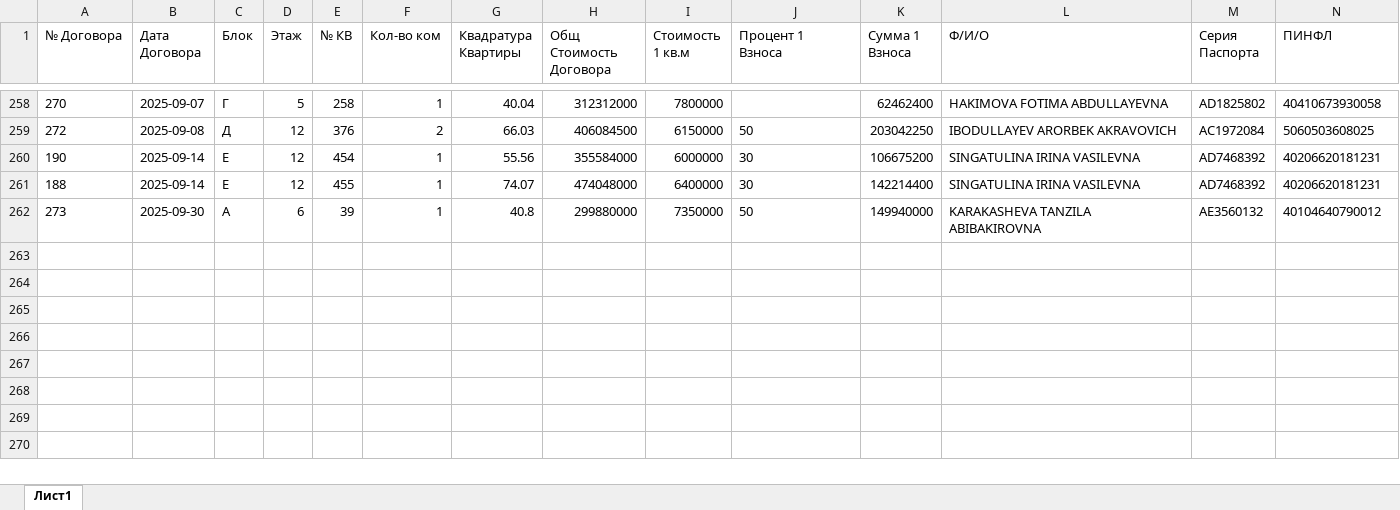
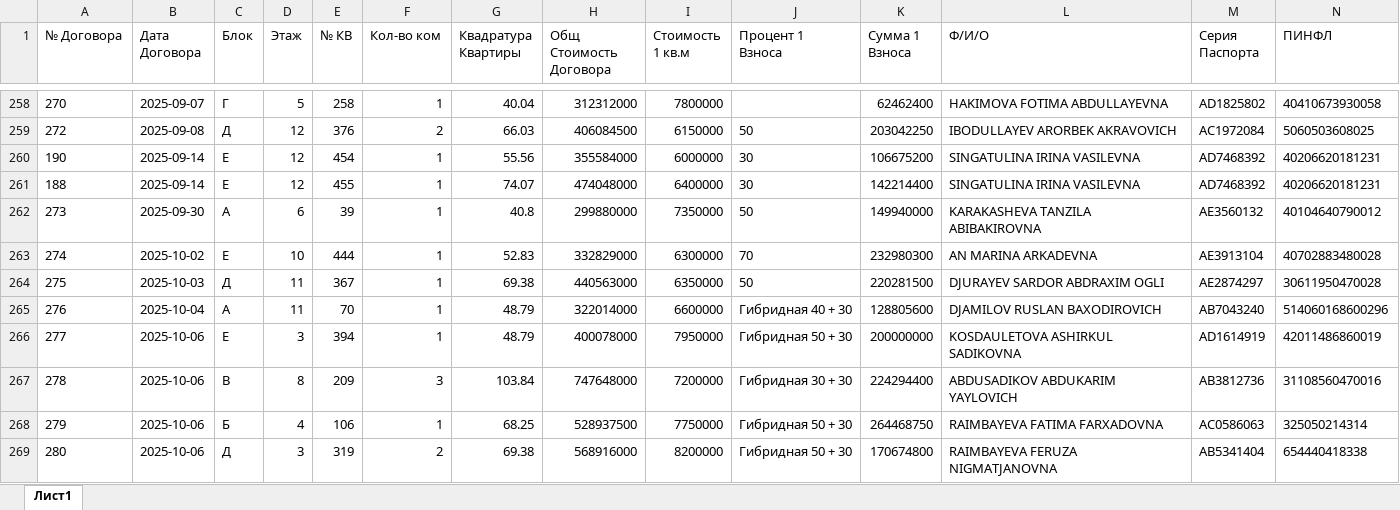
Before and after one commit to RealEstateDevw/RealEstate, an Excel workbook: static/Жилые_Комплексы/ЖК_Рассвет/contract_registry.xlsx, sheet Лист1, drawn as a sheet; only a part is shown, gaps mark what is left out; values as stored, in another font and other column widths than the file's, no borders; rows hold the shown columns only; the diff names each change by its address in the sheet, - before the commit and + after, or states it on an @@ line.

```diff
--- a/static/Жилые_Комплексы/ЖК_Рассвет/contract_registry.xlsx (sheet Лист1)
+++ b/static/Жилые_Комплексы/ЖК_Рассвет/contract_registry.xlsx (sheet Лист1)
+row 263: 274 | 2025-10-02 | Е | 10 | 444 | 1 | 52.83 | 332829000 | 6300000 | 70 | 232980300 | AN MARINA ARKADEVNA | AE3913104 | 40702883480028
+row 264: 275 | 2025-10-03 | Д | 11 | 367 | 1 | 69.38 | 440563000 | 6350000 | 50 | 220281500 | DJURAYEV SARDOR ABDRAXIM OGLI | AE2874297 | 30611950470028
+row 265: 276 | 2025-10-04 | А | 11 | 70 | 1 | 48.79 | 322014000 | 6600000 | Гибридная 40 + 30 | 128805600 | DJAMILOV RUSLAN BAXODIROVICH | AB7043240 | 514060168600296
+row 266: 277 | 2025-10-06 | Е | 3 | 394 | 1 | 48.79 | 400078000 | 7950000 | Гибридная 50 + 30 | 200000000 | KOSDAULETOVA ASHIRKUL SADIKOVNA | AD1614919 | 42011486860019
+row 267: 278 | 2025-10-06 | В | 8 | 209 | 3 | 103.84 | 747648000 | 7200000 | Гибридная 30 + 30 | 224294400 | ABDUSADIKOV ABDUKARIM YAYLOVICH | AB3812736 | 31108560470016
+row 268: 279 | 2025-10-06 | Б | 4 | 106 | 1 | 68.25 | 528937500 | 7750000 | Гибридная 50 + 30 | 264468750 | RAIMBAYEVA FATIMA FARXADOVNA | AC0586063 | 325050214314
+row 269: 280 | 2025-10-06 | Д | 3 | 319 | 2 | 69.38 | 568916000 | 8200000 | Гибридная 50 + 30 | 170674800 | RAIMBAYEVA FERUZA NIGMATJANOVNA | AB5341404 | 654440418338
```
Also changed, not shown: static/Жилые_Комплексы/ЖК_Рассвет/jk_data.xlsx, 2 other files.
